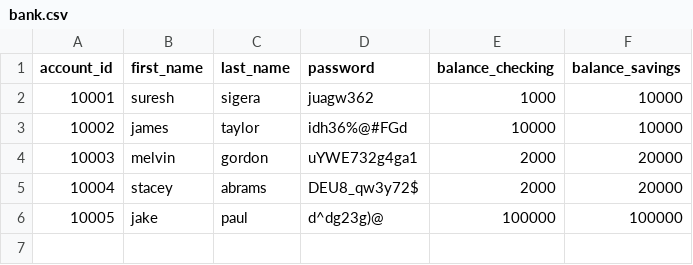
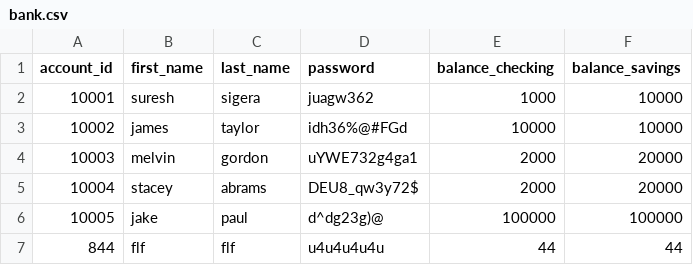
Before and after one commit to Jnoox/banking-project, a CSV file: bank.csv, drawn as a sheet; the diff names each change by its address in the sheet, - before the commit and + after, or states it on an @@ line.

```diff
--- a/bank.csv
+++ b/bank.csv
+row 7: 844 | flf | flf | u4u4u4u4u | 44 | 44
```
Also changed, not shown: 1 other file.
